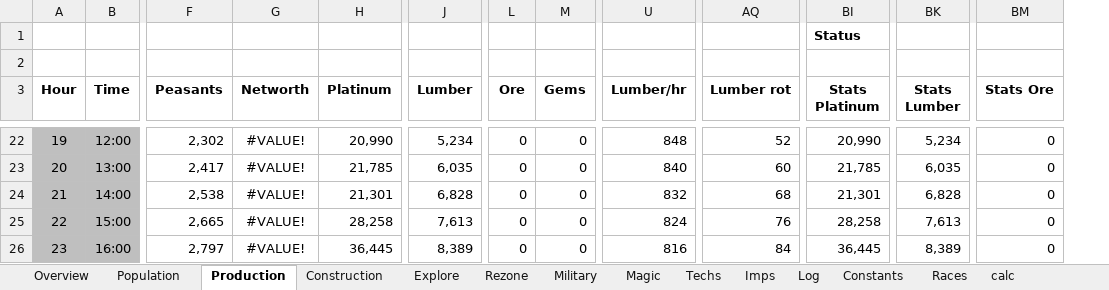
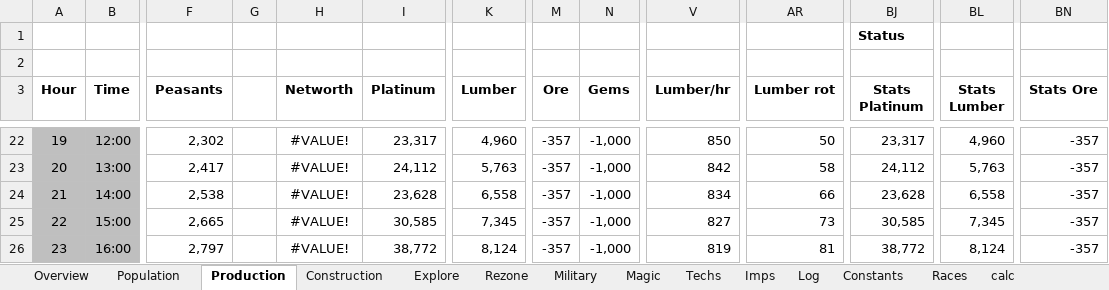
Before and after one commit to rxx/od_sim, an Excel workbook: data/sim.xlsm, sheet Production, drawn as a sheet; only a part is shown, gaps mark what is left out; values as stored, in another font and other column widths than the file's, no borders; conditional formats and table styles not drawn; addresses are those after the commit; the diff covers the shown part only; the diff names each change by its address in the sheet, - before the commit and + after, or states it on an @@ line.

```diff
--- a/data/sim.xlsm (sheet Production)
+++ b/data/sim.xlsm (sheet Production)
+column G, empty
-I22 (Platinum): 20,990
+I22 (Platinum): 23,317
-K22 (Lumber): 5,234
+K22 (Lumber): 4,960
-M22:M26 (Ore): 0
+M22:M26 (Ore): -357
-N22:N26 (Gems): 0
+N22:N26 (Gems): -1,000
-V22 (Lumber/hr): 848
+V22 (Lumber/hr): 850
-AR22 (Lumber rot): 52
+AR22 (Lumber rot): 50
-BJ22 (Stats Platinum): 20,990
+BJ22 (Stats Platinum): 23,317
-BL22 (Stats Lumber): 5,234
+BL22 (Stats Lumber): 4,960
-BN22:BN26 (Stats Ore): 0
+BN22:BN26 (Stats Ore): -357
-I23 (Platinum): 21,785
+I23 (Platinum): 24,112
-K23 (Lumber): 6,035
+K23 (Lumber): 5,763
-V23 (Lumber/hr): 840
+V23 (Lumber/hr): 842
-AR23 (Lumber rot): 60
+AR23 (Lumber rot): 58
-BJ23 (Stats Platinum): 21,785
+BJ23 (Stats Platinum): 24,112
-BL23 (Stats Lumber): 6,035
+BL23 (Stats Lumber): 5,763
-I24 (Platinum): 21,301
+I24 (Platinum): 23,628
-K24 (Lumber): 6,828
+K24 (Lumber): 6,558
-V24 (Lumber/hr): 832
+V24 (Lumber/hr): 834
-AR24 (Lumber rot): 68
+AR24 (Lumber rot): 66
-BJ24 (Stats Platinum): 21,301
+BJ24 (Stats Platinum): 23,628
-BL24 (Stats Lumber): 6,828
+BL24 (Stats Lumber): 6,558
-I25 (Platinum): 28,258
+I25 (Platinum): 30,585
-K25 (Lumber): 7,613
+K25 (Lumber): 7,345
-V25 (Lumber/hr): 824
+V25 (Lumber/hr): 827
-AR25 (Lumber rot): 76
+AR25 (Lumber rot): 73
-BJ25 (Stats Platinum): 28,258
+BJ25 (Stats Platinum): 30,585
-BL25 (Stats Lumber): 7,613
+BL25 (Stats Lumber): 7,345
-I26 (Platinum): 36,445
+I26 (Platinum): 38,772
-K26 (Lumber): 8,389
+K26 (Lumber): 8,124
-V26 (Lumber/hr): 816
+V26 (Lumber/hr): 819
-AR26 (Lumber rot): 84
+AR26 (Lumber rot): 81
-BJ26 (Stats Platinum): 36,445
+BJ26 (Stats Platinum): 38,772
-BL26 (Stats Lumber): 8,389
+BL26 (Stats Lumber): 8,124
```
Also changed, not shown: 1911 edited cells elsewhere in this sheet, sheet Imps, sheet Construction, sheet Military, sheet Explore, sheet Rezone, sheet Magic, 2 more sheets, formulas that keep their value, 1 other file.
